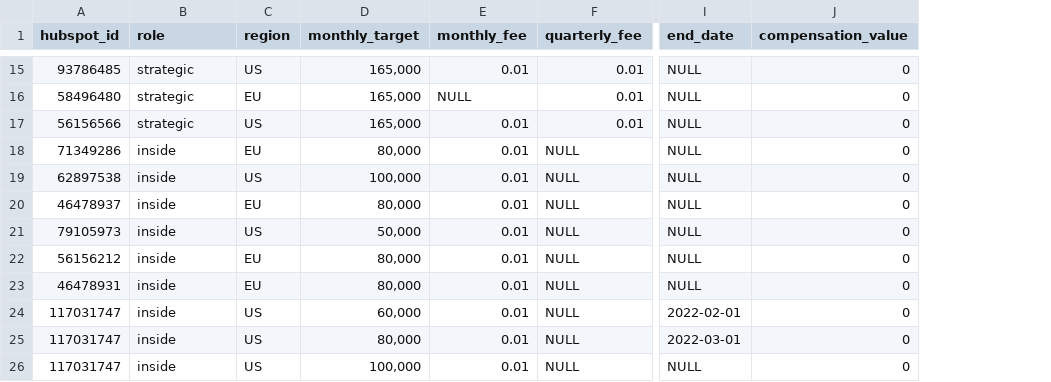
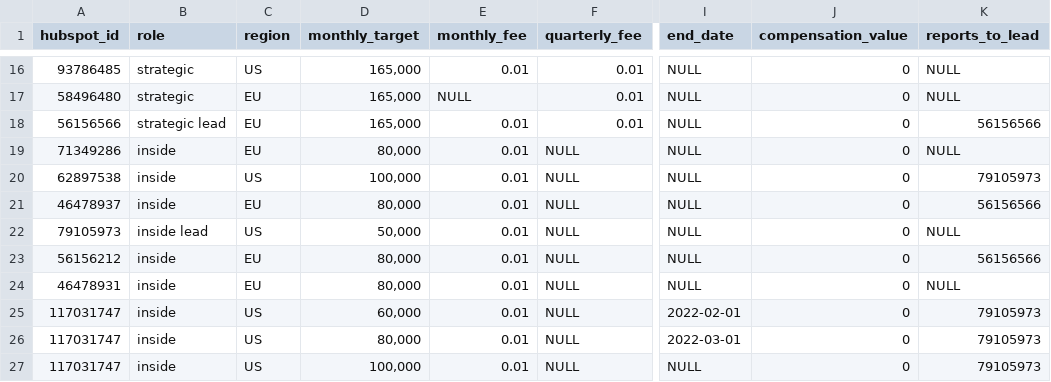
Before and after one commit to 3DHubs/dbt-core-network, a CSV file: data/seed_sales_targets.csv, drawn as a sheet; only a part is shown, gaps mark what is left out; addresses are those after the commit; the diff covers the shown part only; the diff names each change by its address in the sheet, - before the commit and + after, or states it on an @@ line.

```diff
--- a/data/seed_sales_targets.csv
+++ b/data/seed_sales_targets.csv
+column K (reports_to_lead), rows 16-27: NULL | NULL | 56156566 | NULL | 79105973 | 56156566 | NULL | 56156566 | NULL | 79105973 | 79105973 | 79105973
-B18 (role): strategic
+B18 (role): strategic lead
-C18 (region): US
+C18 (region): EU
-B22 (role): inside
+B22 (role): inside lead
```
Also changed, not shown: 5 added rows and 5 edited cells elsewhere in this file, 1 other file.
